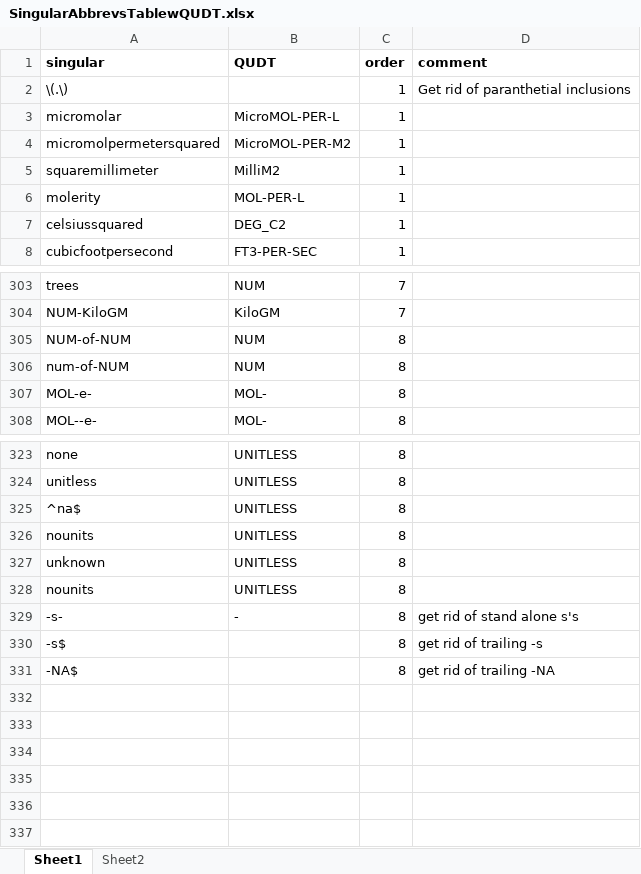
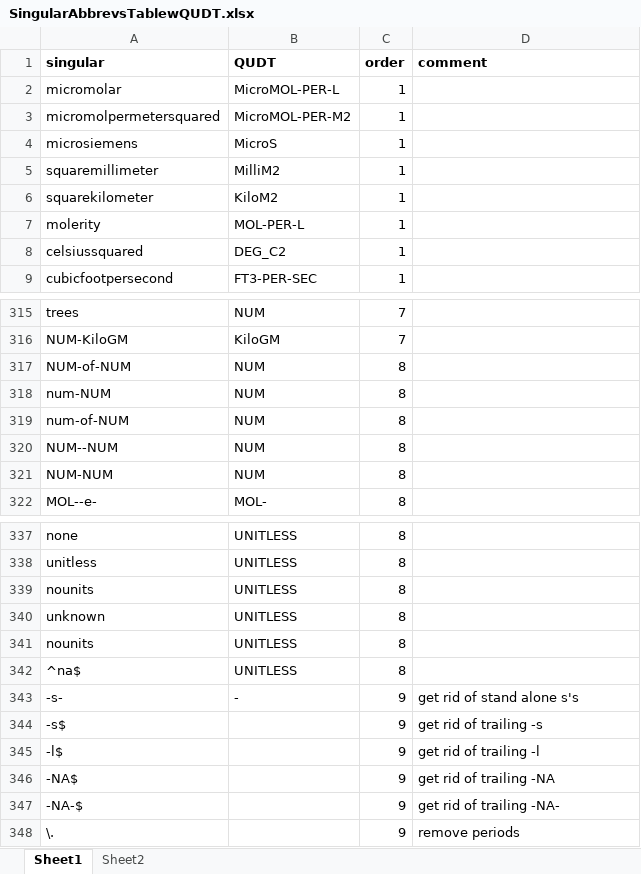
Before and after one commit to EDIorg/Units-WG, an Excel workbook: RCode_JP/DataFiles4R/SingularAbbrevsTablewQUDT.xlsx, sheet Sheet1, drawn as a sheet; only a part is shown, gaps mark what is left out; values as stored, in another font and other column widths than the file's, no borders; removed rows and columns are numbered as before the commit, all else as after; the diff covers the shown part only; the diff names each change by its address in the sheet, - before the commit and + after, or states it on an @@ line.

Commit message:
Updated substitution list

```diff
--- a/RCode_JP/DataFiles4R/SingularAbbrevsTablewQUDT.xlsx (sheet Sheet1)
+++ b/RCode_JP/DataFiles4R/SingularAbbrevsTablewQUDT.xlsx (sheet Sheet1)
-row 2: \(.\) |  | 1 | Get rid of paranthetial inclusions
+row 4: microsiemens | MicroS | 1
+row 6: squarekilometer | KiloM2 | 1
+row 318: num-NUM | NUM | 8
-row 307: MOL-e- | MOL- | 8
+row 320: NUM--NUM | NUM | 8
+row 321: NUM-NUM | NUM | 8
@@ row 325 moved to row 342: ^na$ @@
-C343:C344 (order): 8
+C343:C344 (order): 9
+row 345: -l$ |  | 9 | get rid of trailing -l
-C346 (order): 8
+C346 (order): 9
+row 347: -NA-$ |  | 9 | get rid of trailing -NA-
+row 348: \. |  | 9 | remove periods
```
Also changed, not shown: 13 added rows, 2 removed rows and 3 edited cells elsewhere in this sheet, 2 other files.
